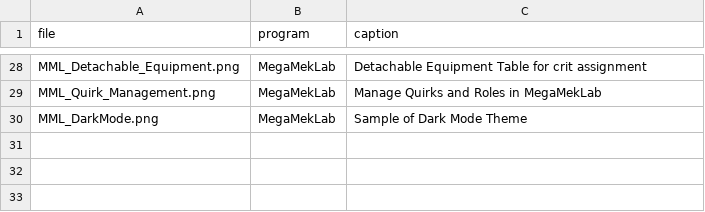
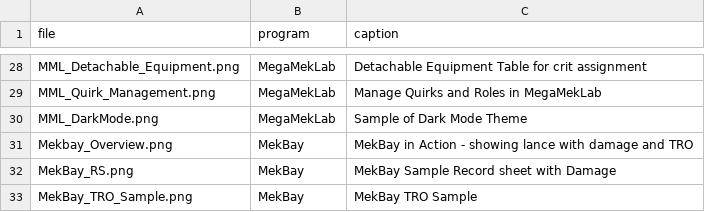
Before and after one commit to MegaMek/megamek.github.io, a CSV file: _data/screenshots.csv, drawn as a sheet; only a part is shown, gaps mark what is left out; the diff names each change by its address in the sheet, - before the commit and + after, or states it on an @@ line.

```diff
--- a/_data/screenshots.csv
+++ b/_data/screenshots.csv
+row 31: Mekbay_Overview.png | MekBay | MekBay in Action - showing lance with damage and TRO
+row 32: MekBay_RS.png | MekBay | MekBay Sample Record sheet with Damage
+row 33: MekBay_TRO_Sample.png | MekBay | MekBay TRO Sample
```
Also changed, not shown: 10 other files.
